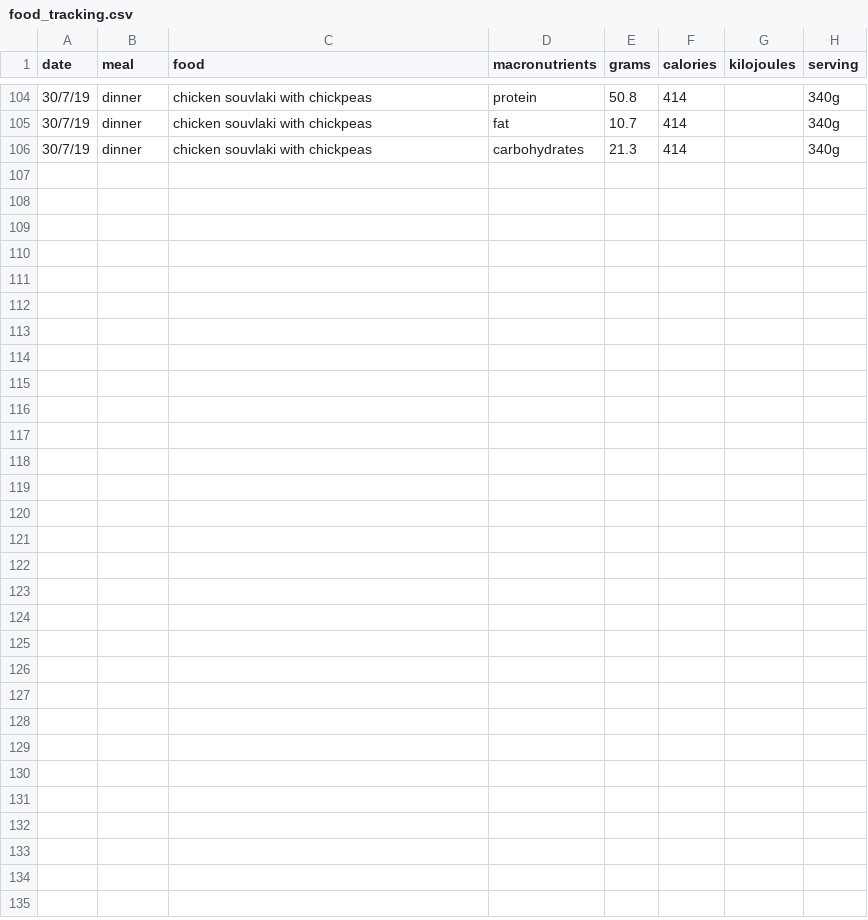
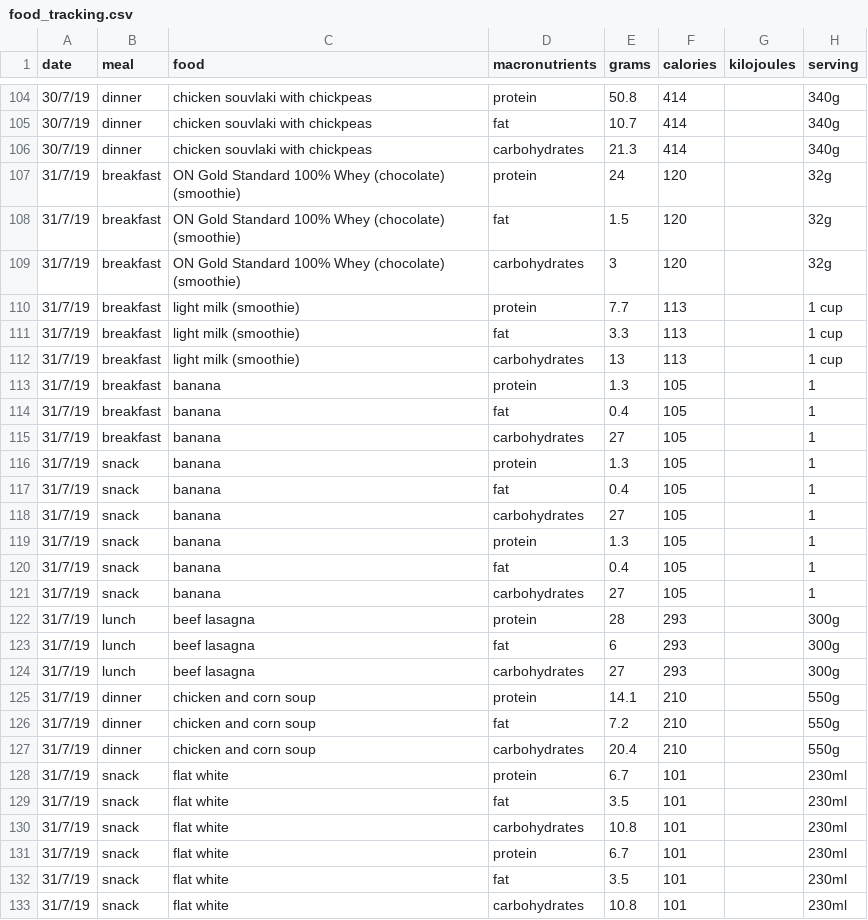
Before and after one commit to zmeers/lifting_data, a CSV file: data/food_tracking.csv, drawn as a sheet; only a part is shown, gaps mark what is left out.

```diff
--- a/data/food_tracking.csv
+++ b/data/food_tracking.csv
@@ -106 +106,28 @@
 30/7/19,dinner,chicken souvlaki with chickpeas,carbohydrates,21.3,414,,340g
+31/7/19,breakfast,ON Gold Standard 100% Whey (chocolate) (smoothie),protein,24,120,,32g
+31/7/19,breakfast,ON Gold Standard 100% Whey (chocolate) (smoothie),fat,1.5,120,,32g
+31/7/19,breakfast,ON Gold Standard 100% Whey (chocolate) (smoothie),carbohydrates,3,120,,32g
+31/7/19,breakfast,light milk (smoothie),protein,7.7,113,,1 cup
+31/7/19,breakfast,light milk (smoothie),fat,3.3,113,,1 cup
+31/7/19,breakfast,light milk (smoothie),carbohydrates,13,113,,1 cup
+31/7/19,breakfast,banana,protein,1.3,105,,1
+31/7/19,breakfast,banana,fat,0.4,105,,1
+31/7/19,breakfast,banana,carbohydrates,27,105,,1
+31/7/19,snack,banana,protein,1.3,105,,1
+31/7/19,snack,banana,fat,0.4,105,,1
+31/7/19,snack,banana,carbohydrates,27,105,,1
+31/7/19,snack,banana,protein,1.3,105,,1
+31/7/19,snack,banana,fat,0.4,105,,1
+31/7/19,snack,banana,carbohydrates,27,105,,1
+31/7/19,lunch,beef lasagna,protein,28,293,,300g
+31/7/19,lunch,beef lasagna,fat,6,293,,300g
+31/7/19,lunch,beef lasagna,carbohydrates,27,293,,300g
+31/7/19,dinner,chicken and corn soup,protein,14.1,210,,550g
+31/7/19,dinner,chicken and corn soup,fat,7.2,210,,550g
+31/7/19,dinner,chicken and corn soup,carbohydrates,20.4,210,,550g
+31/7/19,snack,flat white,protein,6.7,101,,230ml
+31/7/19,snack,flat white,fat,3.5,101,,230ml
+31/7/19,snack,flat white,carbohydrates,10.8,101,,230ml
+31/7/19,snack,flat white,protein,6.7,101,,230ml
+31/7/19,snack,flat white,fat,3.5,101,,230ml
+31/7/19,snack,flat white,carbohydrates,10.8,101,,230ml
```
Also changed, not shown: 1 other file.
